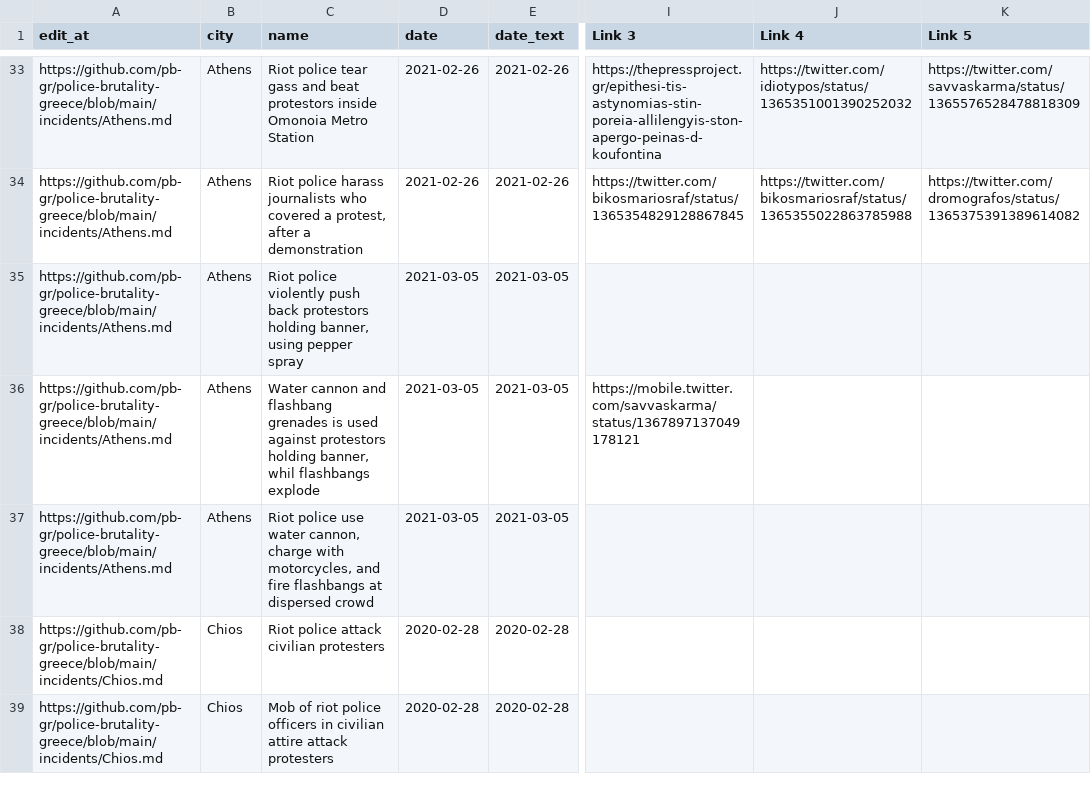
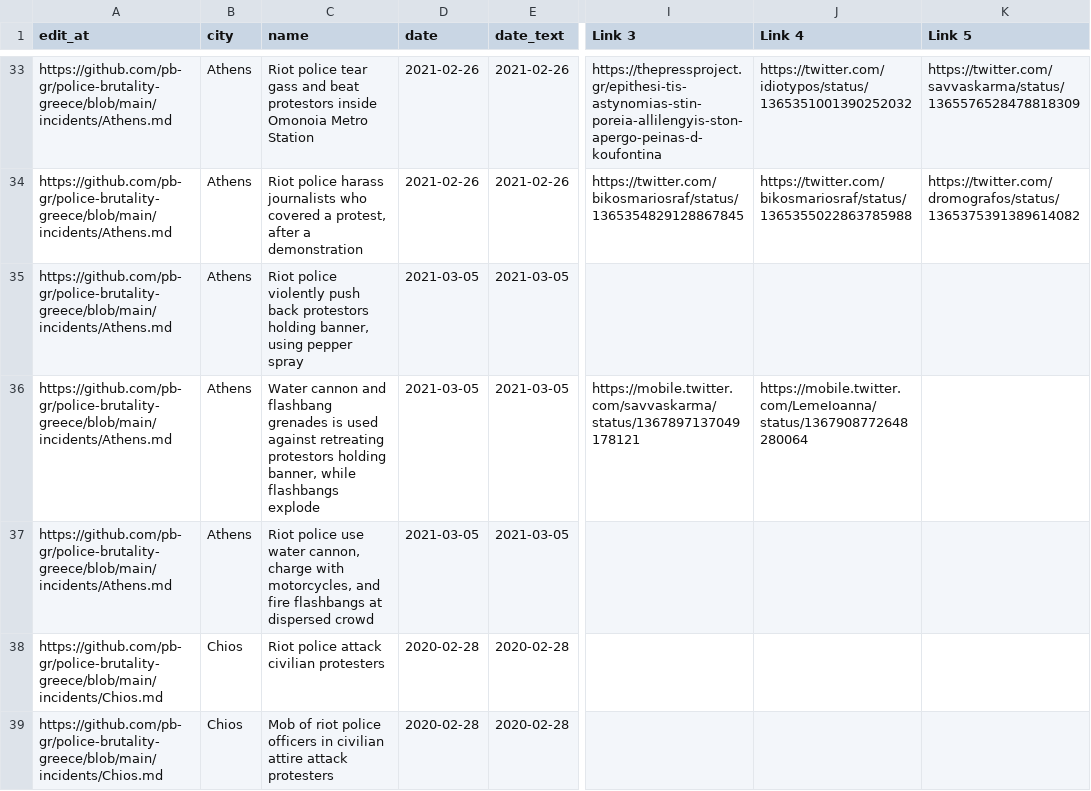
Before and after one commit to police-brutality-greece/pbGR, a CSV file: all-locations.csv, drawn as a sheet; only a part is shown, gaps mark what is left out; the diff names each change by its address in the sheet, - before the commit and + after, or states it on an @@ line.

Commit message:
Update data_build to output generated at 2fe459b

```diff
--- a/all-locations.csv
+++ b/all-locations.csv
-C36 (name): …used against protestors holding banner, whil flashbangs explode
+C36 (name): …used against retreating protestors holding banner, while flashbangs explode
-J36 (Link 4): (empty)
+J36 (Link 4): https://mobile.twitter.com/LemeIoanna/status/1367908772648280064
```
Also changed, not shown: 3 other files.
